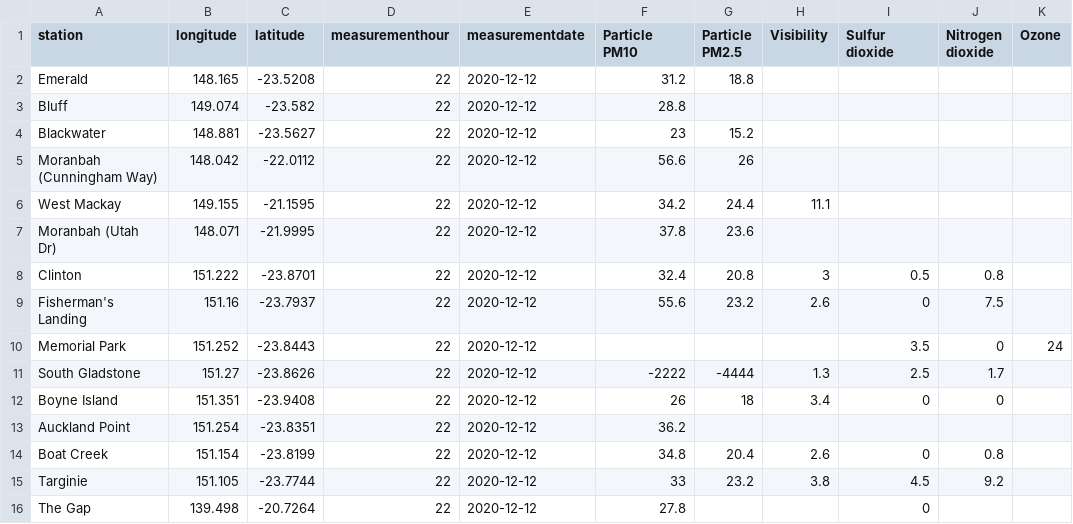
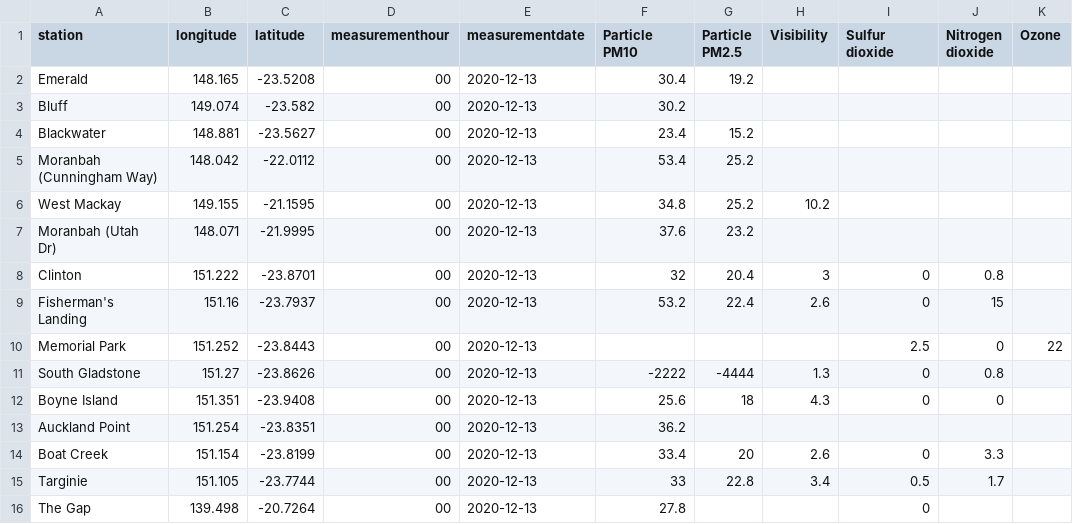
Before and after one commit to joshnicholas/data, a CSV file: latest_qld_air_quality.csv, drawn as a sheet; only a part is shown; the diff covers the shown part only; the diff names each change by its address in the sheet, - before the commit and + after, or states it on an @@ line.

Commit message:
Latest data: Sat Dec 12 15:27:36 UTC 2020

```diff
--- a/latest_qld_air_quality.csv
+++ b/latest_qld_air_quality.csv
-D2:D16 (measurementhour): 22
+D2:D16 (measurementhour): 00
-E2:E16 (measurementdate): 2020-12-12
+E2:E16 (measurementdate): 2020-12-13
-F2 (Particle PM10): 31.2
+F2 (Particle PM10): 30.4
-G2 (Particle PM2.5): 18.8
+G2 (Particle PM2.5): 19.2
-F3 (Particle PM10): 28.8
+F3 (Particle PM10): 30.2
-F4 (Particle PM10): 23
+F4 (Particle PM10): 23.4
-F5 (Particle PM10): 56.6
+F5 (Particle PM10): 53.4
-G5 (Particle PM2.5): 26
+G5 (Particle PM2.5): 25.2
-F6 (Particle PM10): 34.2
+F6 (Particle PM10): 34.8
-G6 (Particle PM2.5): 24.4
+G6 (Particle PM2.5): 25.2
-H6 (Visibility): 11.1
+H6 (Visibility): 10.2
-F7 (Particle PM10): 37.8
+F7 (Particle PM10): 37.6
-G7 (Particle PM2.5): 23.6
+G7 (Particle PM2.5): 23.2
-F8 (Particle PM10): 32.4
+F8 (Particle PM10): 32
-G8 (Particle PM2.5): 20.8
+G8 (Particle PM2.5): 20.4
-I8 (Sulfur dioxide): 0.5
+I8 (Sulfur dioxide): 0
-F9 (Particle PM10): 55.6
+F9 (Particle PM10): 53.2
-G9 (Particle PM2.5): 23.2
+G9 (Particle PM2.5): 22.4
-J9 (Nitrogen dioxide): 7.5
+J9 (Nitrogen dioxide): 15
-I10 (Sulfur dioxide): 3.5
+I10 (Sulfur dioxide): 2.5
-K10 (Ozone): 24
+K10 (Ozone): 22
-I11 (Sulfur dioxide): 2.5
+I11 (Sulfur dioxide): 0
-J11 (Nitrogen dioxide): 1.7
+J11 (Nitrogen dioxide): 0.8
-F12 (Particle PM10): 26
+F12 (Particle PM10): 25.6
-H12 (Visibility): 3.4
+H12 (Visibility): 4.3
-F14 (Particle PM10): 34.8
+F14 (Particle PM10): 33.4
-G14 (Particle PM2.5): 20.4
+G14 (Particle PM2.5): 20
-J14 (Nitrogen dioxide): 0.8
+J14 (Nitrogen dioxide): 3.3
-G15 (Particle PM2.5): 23.2
+G15 (Particle PM2.5): 22.8
-H15 (Visibility): 3.8
+H15 (Visibility): 3.4
-I15 (Sulfur dioxide): 4.5
+I15 (Sulfur dioxide): 0.5
-J15 (Nitrogen dioxide): 9.2
+J15 (Nitrogen dioxide): 1.7
```
Also changed, not shown: 97 edited cells elsewhere in this file, 1 other file.
